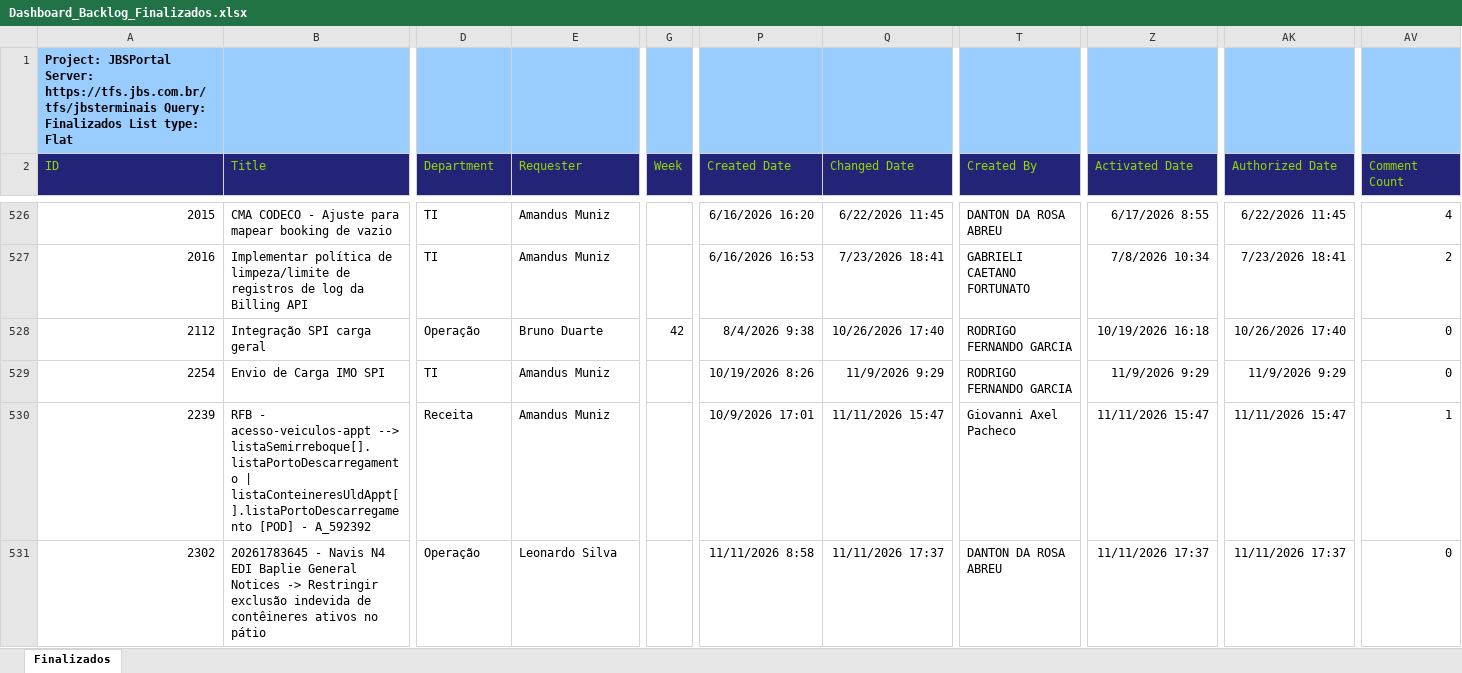
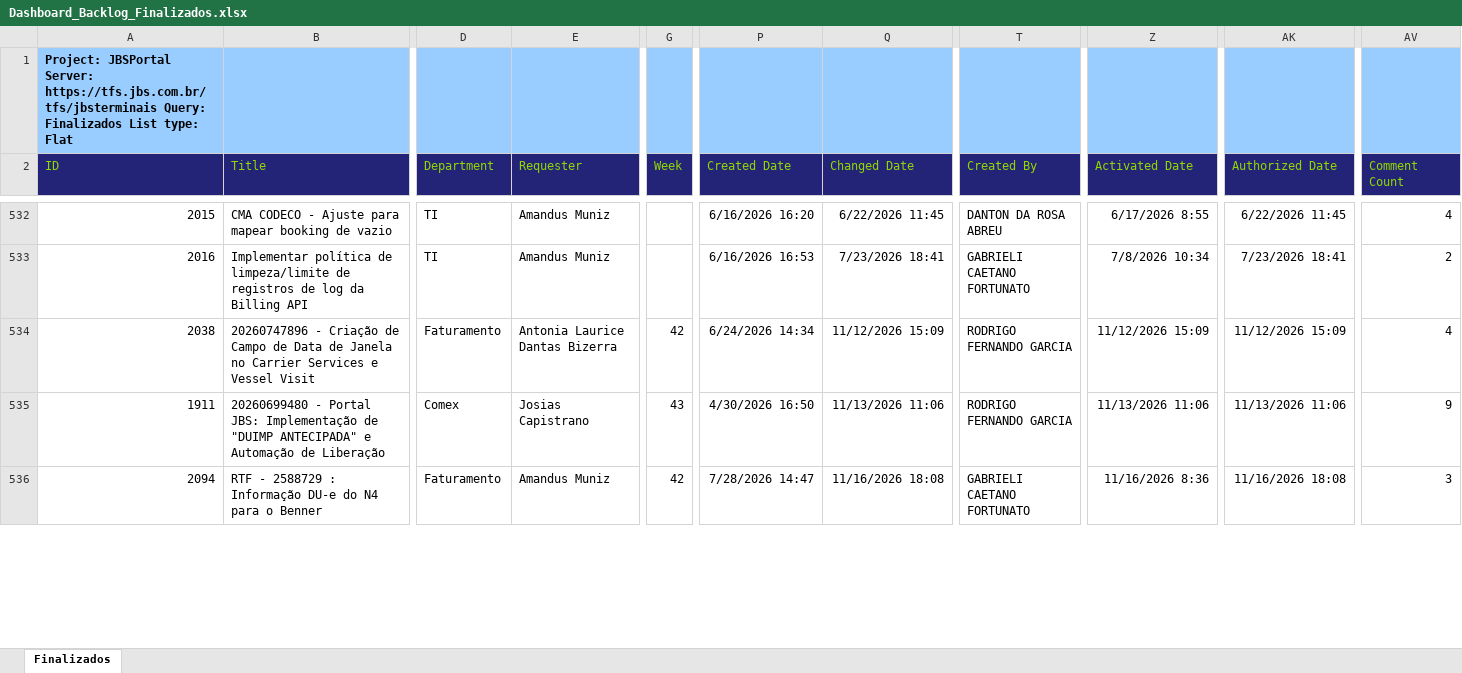
Before and after one commit to amandusmuniz/backlog, an Excel workbook: Dashboard_Backlog_Finalizados.xlsx, sheet Finalizados, drawn as a sheet; only a part is shown, gaps mark what is left out; values as stored, in another font and other column widths than the file's, no borders; table styles not drawn; removed rows and columns are numbered as before the commit, all else as after; rows hold the shown columns only; the diff covers the shown part only; the diff names each change by its address in the sheet, - before the commit and + after, or states it on an @@ line.

```diff
--- a/Dashboard_Backlog_Finalizados.xlsx (sheet Finalizados)
+++ b/Dashboard_Backlog_Finalizados.xlsx (sheet Finalizados)
-row 528: 2112 | Integração SPI carga geral | Operação | Bruno Duarte | 42 | 8/4/2026 9:38 | 10/26/2026 17:40 | RODRIGO FERNANDO GARCIA | 10/19/2026 16:18 | 10/26/2026 17:40 | 0
-row 529: 2254 | Envio de Carga IMO SPI | TI | Amandus Muniz |  | 10/19/2026 8:26 | 11/9/2026 9:29 | RODRIGO FERNANDO GARCIA | 11/9/2026 9:29 | 11/9/2026 9:29 | 0
-A534 (ID): 2239
+A534 (ID): 2038
-B534 (Title): RFB - acesso-veiculos-appt --> listaSemirreboque[].listaPortoDescarregamento | listaConteineresUldAppt[].listaPortoDescarregamento [POD] - A_592392
+B534 (Title): 20260747896 - Criação de Campo de Data de Janela no Carrier Services e Vessel Visit
-D534 (Department): Receita
+D534 (Department): Faturamento
-E534 (Requester): Amandus Muniz
+E534 (Requester): Antonia Laurice Dantas Bizerra
-G534 (Week): (empty)
+G534 (Week): 42
-P534 (Created Date): 10/9/2026 17:01
+P534 (Created Date): 6/24/2026 14:34
-Q534 (Changed Date): 11/11/2026 15:47
+Q534 (Changed Date): 11/12/2026 15:09
-T534 (Created By): Giovanni Axel Pacheco
+T534 (Created By): RODRIGO FERNANDO GARCIA
-Z534 (Activated Date): 11/11/2026 15:47
+Z534 (Activated Date): 11/12/2026 15:09
-AK534 (Authorized Date): 11/11/2026 15:47
+AK534 (Authorized Date): 11/12/2026 15:09
-AV534 (Comment Count): 1
+AV534 (Comment Count): 4
-A535 (ID): 2302
+A535 (ID): 1911
-B535 (Title): 20261783645 - Navis N4 EDI Baplie General Notices -> Restringir exclusão indevida de contêineres ativos no pátio
+B535 (Title): 20260699480 - Portal JBS: Implementação de "DUIMP ANTECIPADA" e Automação de Liberação
-D535 (Department): Operação
+D535 (Department): Comex
-E535 (Requester): Leonardo Silva
+E535 (Requester): Josias Capistrano
-G535 (Week): (empty)
+G535 (Week): 43
-P535 (Created Date): 11/11/2026 8:58
+P535 (Created Date): 4/30/2026 16:50
-Q535 (Changed Date): 11/11/2026 17:37
+Q535 (Changed Date): 11/13/2026 11:06
-T535 (Created By): DANTON DA ROSA ABREU
+T535 (Created By): RODRIGO FERNANDO GARCIA
-Z535 (Activated Date): 11/11/2026 17:37
+Z535 (Activated Date): 11/13/2026 11:06
-AK535 (Authorized Date): 11/11/2026 17:37
+AK535 (Authorized Date): 11/13/2026 11:06
-AV535 (Comment Count): 0
+AV535 (Comment Count): 9
+row 536: 2094 | RTF - 2588729 : Informação DU-e do N4 para o Benner | Faturamento | Amandus Muniz | 42 | 7/28/2026 14:47 | 11/16/2026 18:08 | GABRIELI CAETANO FORTUNATO | 11/16/2026 8:36 | 11/16/2026 18:08 | 3
```
Also changed, not shown: 23 added rows, 15 removed rows, 53 moved rows and 156 edited cells elsewhere in this sheet, charts or pictures, Dashboard_Backlog_All_Pendent.xlsx.
